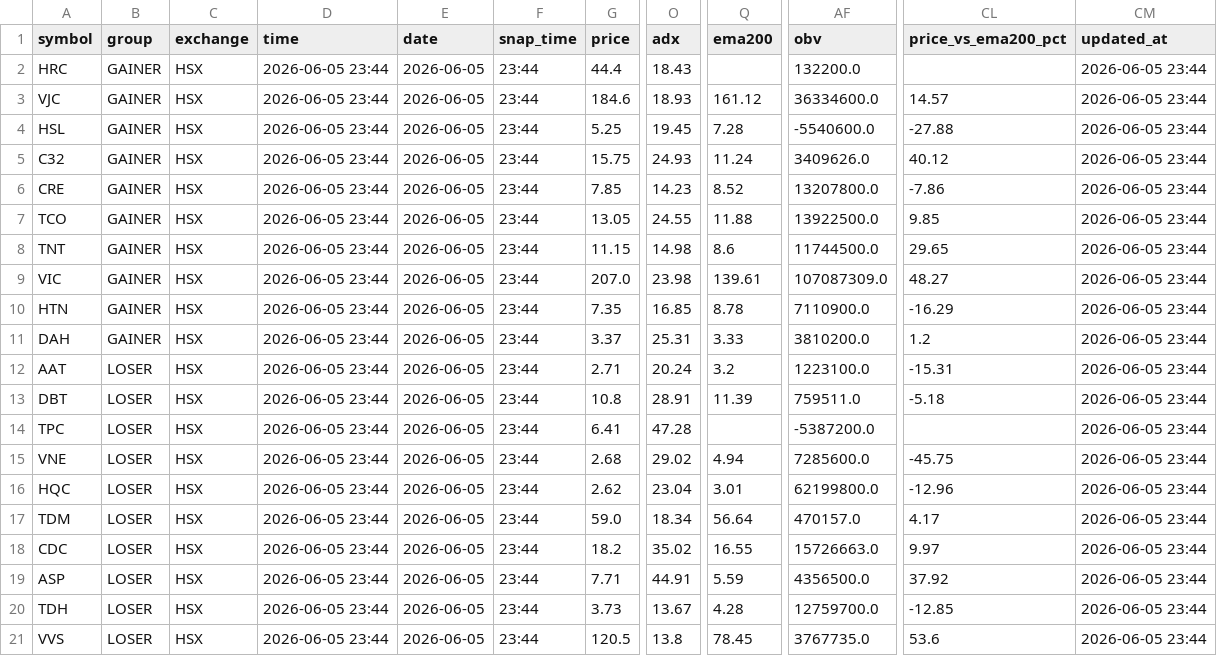
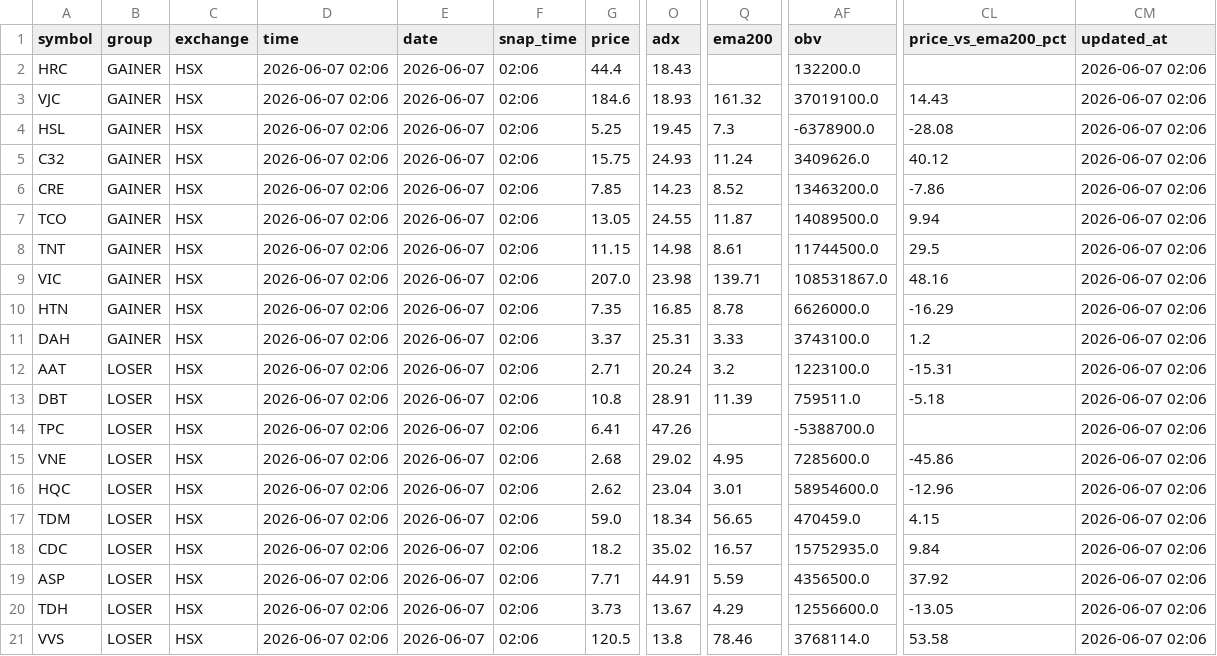
Before and after one commit to vn99instrumental-web/vnstock-cron-v2.0, a CSV file: output/deep.csv, drawn as a sheet; only a part is shown, gaps mark what is left out; the diff names each change by its address in the sheet, - before the commit and + after, or states it on an @@ line.

```diff
--- a/output/deep.csv
+++ b/output/deep.csv
-D2:D21 (time): 2026-06-05 23:44
+D2:D21 (time): 2026-06-07 02:06
-E2:E21 (date): 2026-06-05
+E2:E21 (date): 2026-06-07
-F2:F21 (snap_time): 23:44
+F2:F21 (snap_time): 02:06
-CM2:CM21 (updated_at): 2026-06-05 23:44
+CM2:CM21 (updated_at): 2026-06-07 02:06
-Q3 (ema200): 161.12
+Q3 (ema200): 161.32
-AF3 (obv): 36334600.0
+AF3 (obv): 37019100.0
-CL3 (price_vs_ema200_pct): 14.57
+CL3 (price_vs_ema200_pct): 14.43
-Q4 (ema200): 7.28
+Q4 (ema200): 7.3
-AF4 (obv): -5540600.0
+AF4 (obv): -6378900.0
-CL4 (price_vs_ema200_pct): -27.88
+CL4 (price_vs_ema200_pct): -28.08
-AF6 (obv): 13207800.0
+AF6 (obv): 13463200.0
-Q7 (ema200): 11.88
+Q7 (ema200): 11.87
-AF7 (obv): 13922500.0
+AF7 (obv): 14089500.0
-CL7 (price_vs_ema200_pct): 9.85
+CL7 (price_vs_ema200_pct): 9.94
-Q8 (ema200): 8.6
+Q8 (ema200): 8.61
-CL8 (price_vs_ema200_pct): 29.65
+CL8 (price_vs_ema200_pct): 29.5
-Q9 (ema200): 139.61
+Q9 (ema200): 139.71
-AF9 (obv): 107087309.0
+AF9 (obv): 108531867.0
-CL9 (price_vs_ema200_pct): 48.27
+CL9 (price_vs_ema200_pct): 48.16
-AF10 (obv): 7110900.0
+AF10 (obv): 6626000.0
-AF11 (obv): 3810200.0
+AF11 (obv): 3743100.0
-O14 (adx): 47.28
+O14 (adx): 47.26
-AF14 (obv): -5387200.0
+AF14 (obv): -5388700.0
-Q15 (ema200): 4.94
+Q15 (ema200): 4.95
-CL15 (price_vs_ema200_pct): -45.75
+CL15 (price_vs_ema200_pct): -45.86
-AF16 (obv): 62199800.0
+AF16 (obv): 58954600.0
-Q17 (ema200): 56.64
+Q17 (ema200): 56.65
-AF17 (obv): 470157.0
+AF17 (obv): 470459.0
-CL17 (price_vs_ema200_pct): 4.17
+CL17 (price_vs_ema200_pct): 4.15
-Q18 (ema200): 16.55
+Q18 (ema200): 16.57
-AF18 (obv): 15726663.0
+AF18 (obv): 15752935.0
-CL18 (price_vs_ema200_pct): 9.97
+CL18 (price_vs_ema200_pct): 9.84
-Q20 (ema200): 4.28
+Q20 (ema200): 4.29
-AF20 (obv): 12759700.0
+AF20 (obv): 12556600.0
-CL20 (price_vs_ema200_pct): -12.85
+CL20 (price_vs_ema200_pct): -13.05
-Q21 (ema200): 78.45
+Q21 (ema200): 78.46
-AF21 (obv): 3767735.0
+AF21 (obv): 3768114.0
-CL21 (price_vs_ema200_pct): 53.6
+CL21 (price_vs_ema200_pct): 53.58
```
Also changed, not shown: output/ranking.csv, output/signals.csv, 8 other files.
